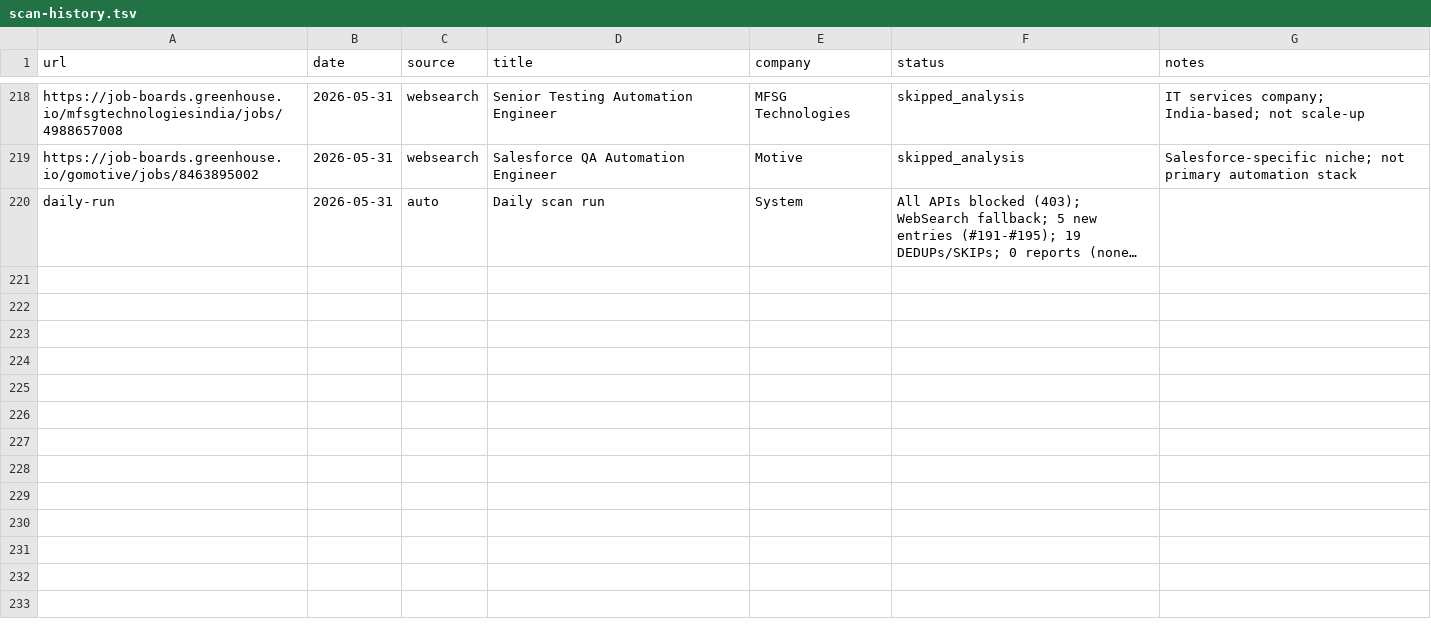
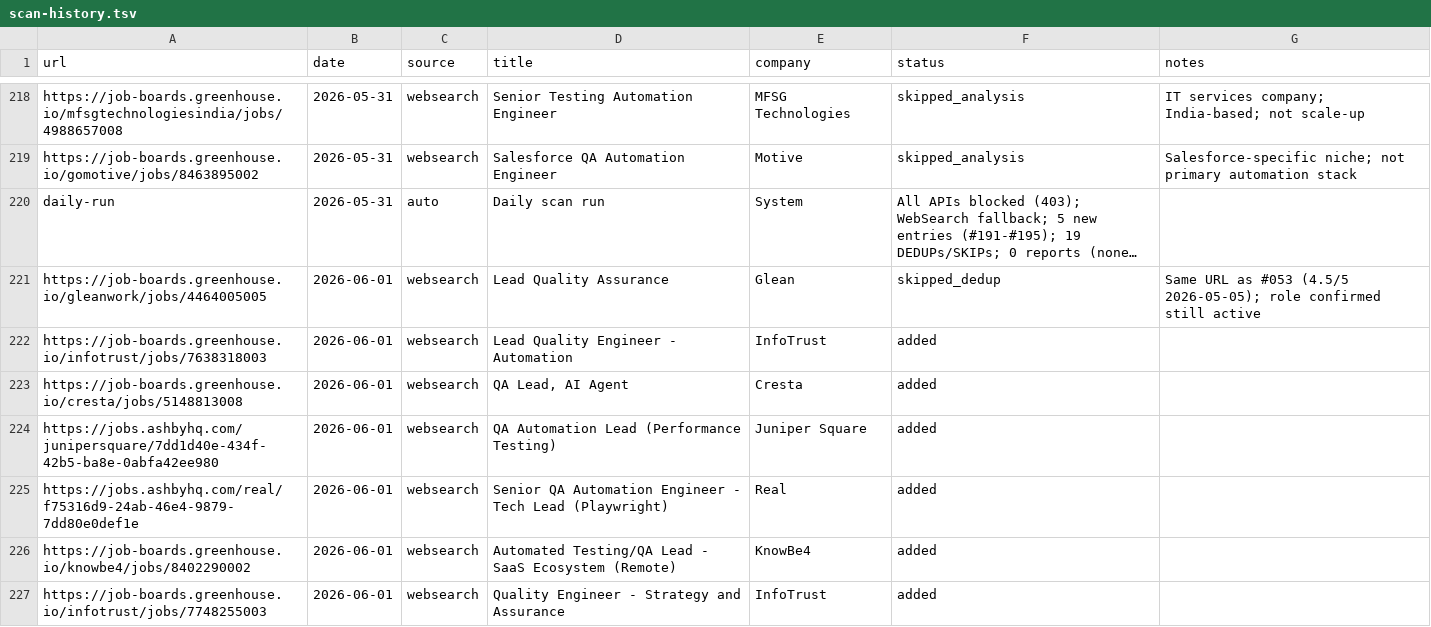
Before and after one commit to Gaurav-Khungar/career-ops, a TSV file: data/scan-history.tsv, drawn as a sheet; only a part is shown, gaps mark what is left out; long unchanged cells end in …; the diff covers the shown part only; the diff names each change by its address in the sheet, - before the commit and + after, or states it on an @@ line.

```diff
--- a/data/scan-history.tsv
+++ b/data/scan-history.tsv
+row 221: https://job-boards.greenhouse.io/gleanwork/jobs/4464005005 | 2026-06-01 | websearch | Lead Quality Assurance | Glean | skipped_dedup | Same URL as #053 (4.5/5 2026-05-05); role confirmed still active
+row 222: https://job-boards.greenhouse.io/infotrust/jobs/7638318003 | 2026-06-01 | websearch | Lead Quality Engineer - Automation | InfoTrust | added
+row 223: https://job-boards.greenhouse.io/cresta/jobs/5148813008 | 2026-06-01 | websearch | QA Lead, AI Agent | Cresta | added
+row 224: https://jobs.ashbyhq.com/junipersquare/7dd1d40e-434f-42b5-ba8e-0abfa42ee980 | 2026-06-01 | websearch | QA Automation Lead (Performance Testing) | Juniper Square | added
+row 225: https://jobs.ashbyhq.com/real/f75316d9-24ab-46e4-9879-7dd80e0def1e | 2026-06-01 | websearch | Senior QA Automation Engineer - Tech Lead (Playwright) | Real | added
+row 226: https://job-boards.greenhouse.io/knowbe4/jobs/8402290002 | 2026-06-01 | websearch | Automated Testing/QA Lead - SaaS Ecosystem (Remote) | KnowBe4 | added
+row 227: https://job-boards.greenhouse.io/infotrust/jobs/7748255003 | 2026-06-01 | websearch | Quality Engineer - Strategy and Assurance | InfoTrust | added
```
Also changed, not shown: 7 added rows elsewhere in this file, 2 other files.
